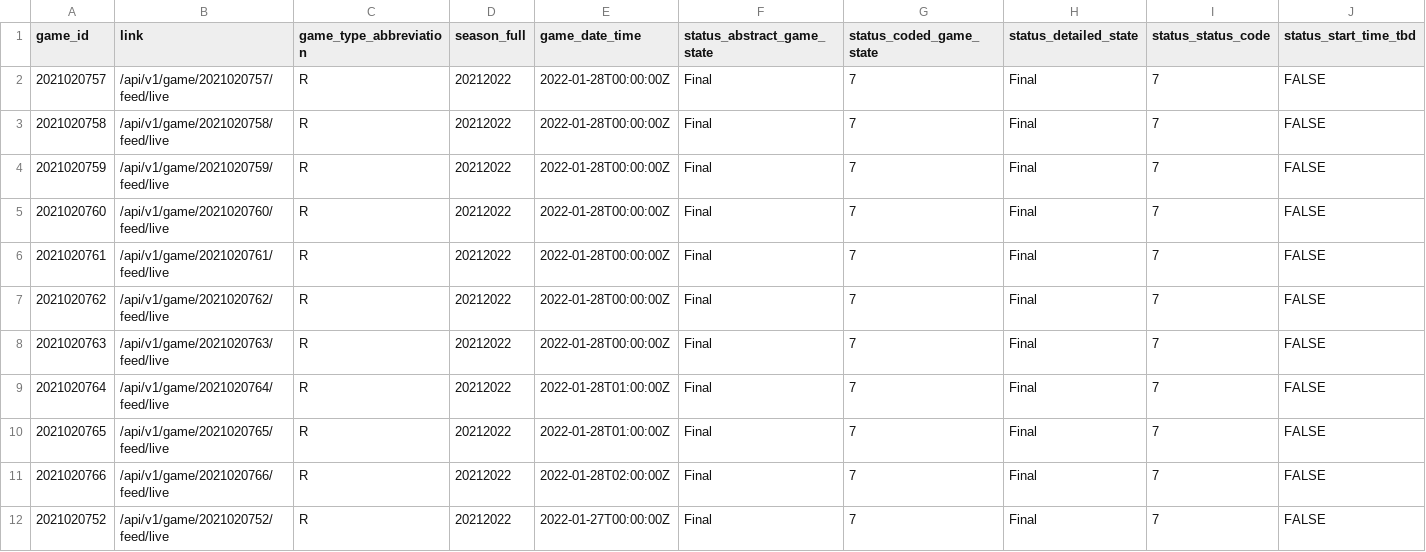
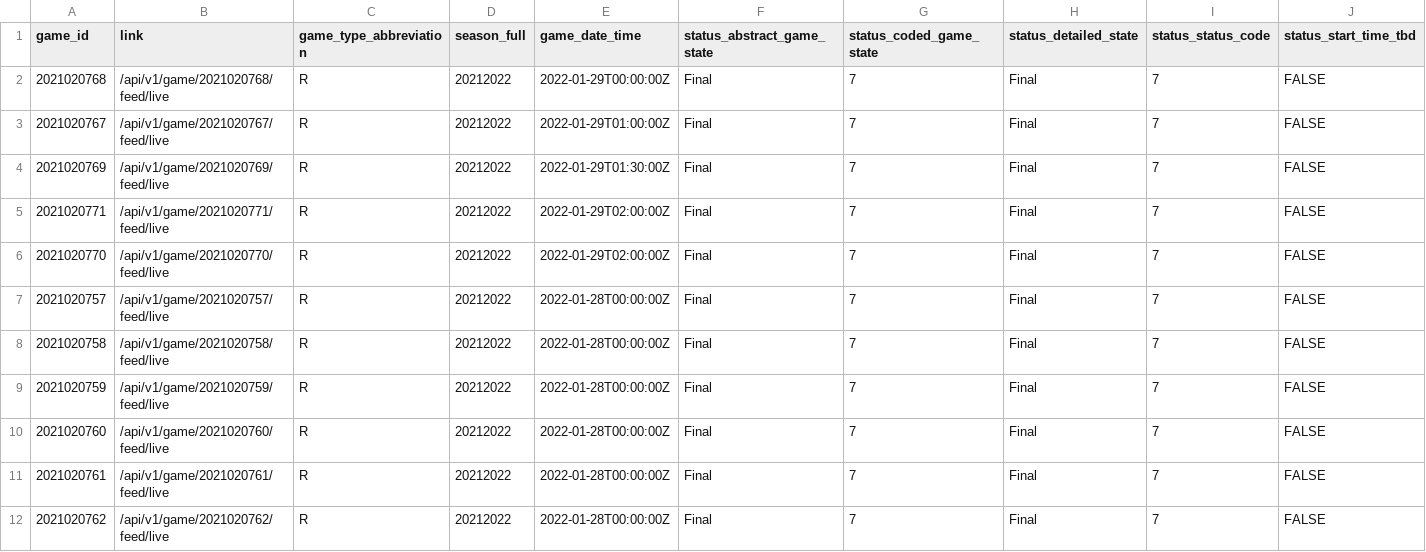
Before and after one commit to sportsdataverse/fastRhockey-data, a CSV file: nhl/schedules/csv/nhl_schedule_2022.csv, drawn as a sheet; only a part is shown; the shorter side is filled out with more unchanged rows; rows hold the shown columns only; the diff names each change by its address in the sheet, - before the commit and + after, or states it on an @@ line.

Commit message:
PHF and NHL Play-by-play and Schedules update

```diff
--- a/nhl/schedules/csv/nhl_schedule_2022.csv
+++ b/nhl/schedules/csv/nhl_schedule_2022.csv
+row 2: 2021020768 | /api/v1/game/2021020768/feed/live | R | 20212022 | 2022-01-29T00:00:00Z | Final | 7 | Final | 7 | FALSE
+row 3: 2021020767 | /api/v1/game/2021020767/feed/live | R | 20212022 | 2022-01-29T01:00:00Z | Final | 7 | Final | 7 | FALSE
+row 4: 2021020769 | /api/v1/game/2021020769/feed/live | R | 20212022 | 2022-01-29T01:30:00Z | Final | 7 | Final | 7 | FALSE
+row 5: 2021020771 | /api/v1/game/2021020771/feed/live | R | 20212022 | 2022-01-29T02:00:00Z | Final | 7 | Final | 7 | FALSE
+row 6: 2021020770 | /api/v1/game/2021020770/feed/live | R | 20212022 | 2022-01-29T02:00:00Z | Final | 7 | Final | 7 | FALSE
```
Also changed, not shown: 18 other files.
